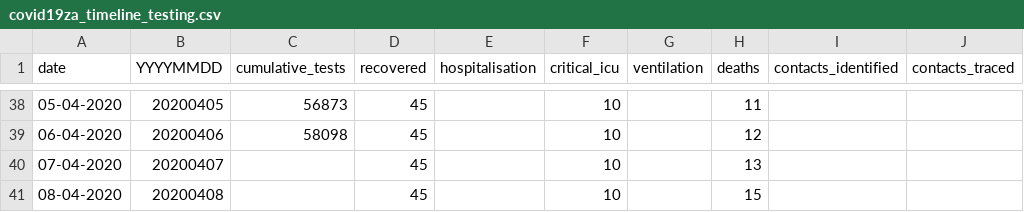
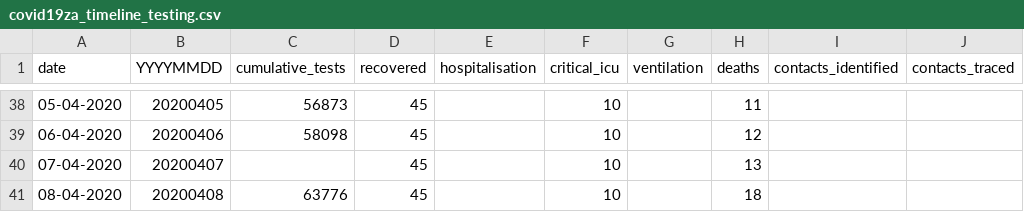
Before and after one commit to dsfsi/covid19za, a CSV file: data/covid19za_timeline_testing.csv, drawn as a sheet; only a part is shown, gaps mark what is left out; the diff names each change by its address in the sheet, - before the commit and + after, or states it on an @@ line.

Commit message:
Update covid19za_timeline_testing.csv

```diff
--- a/data/covid19za_timeline_testing.csv
+++ b/data/covid19za_timeline_testing.csv
-C41 (cumulative_tests): (empty)
+C41 (cumulative_tests): 63776
-H41 (deaths): 15
+H41 (deaths): 18
```
